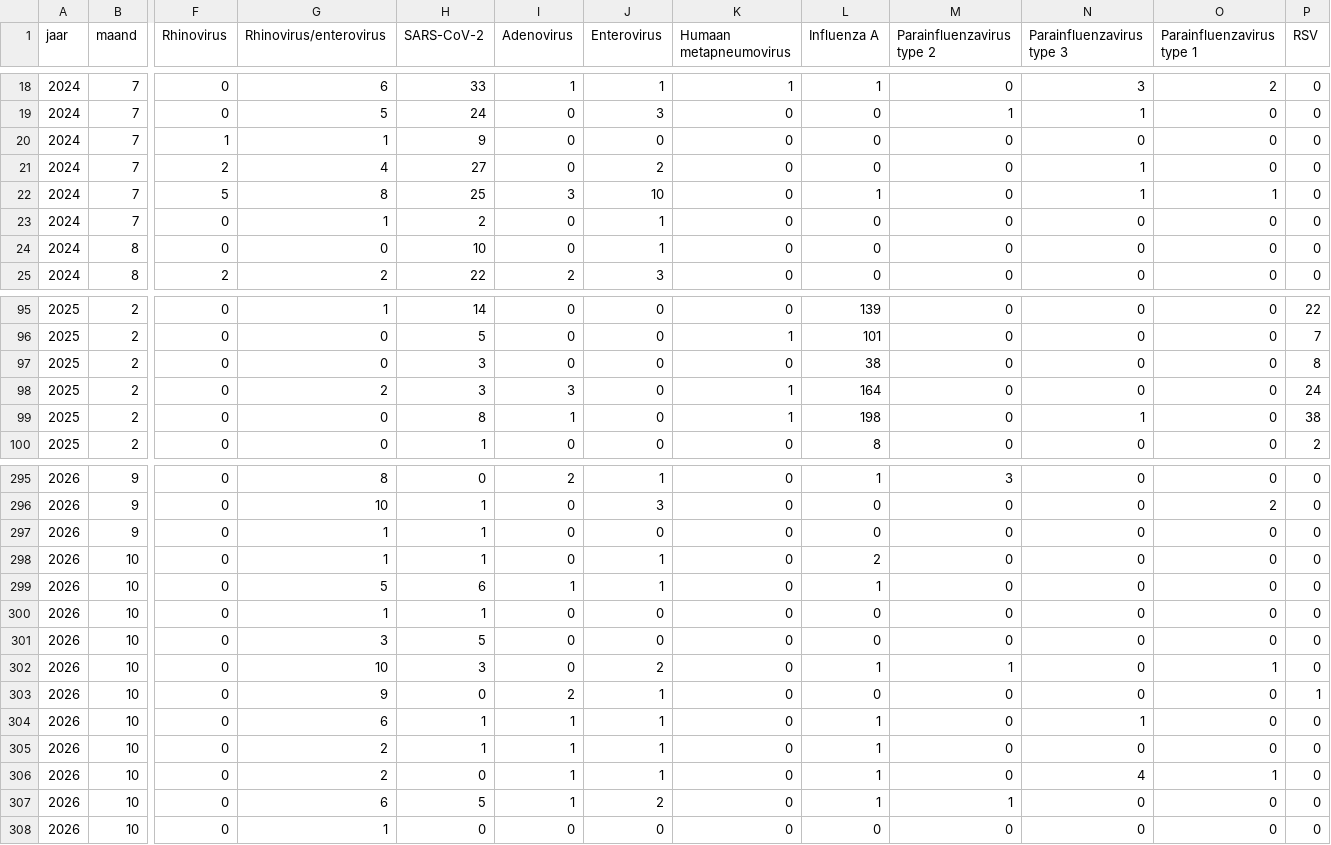
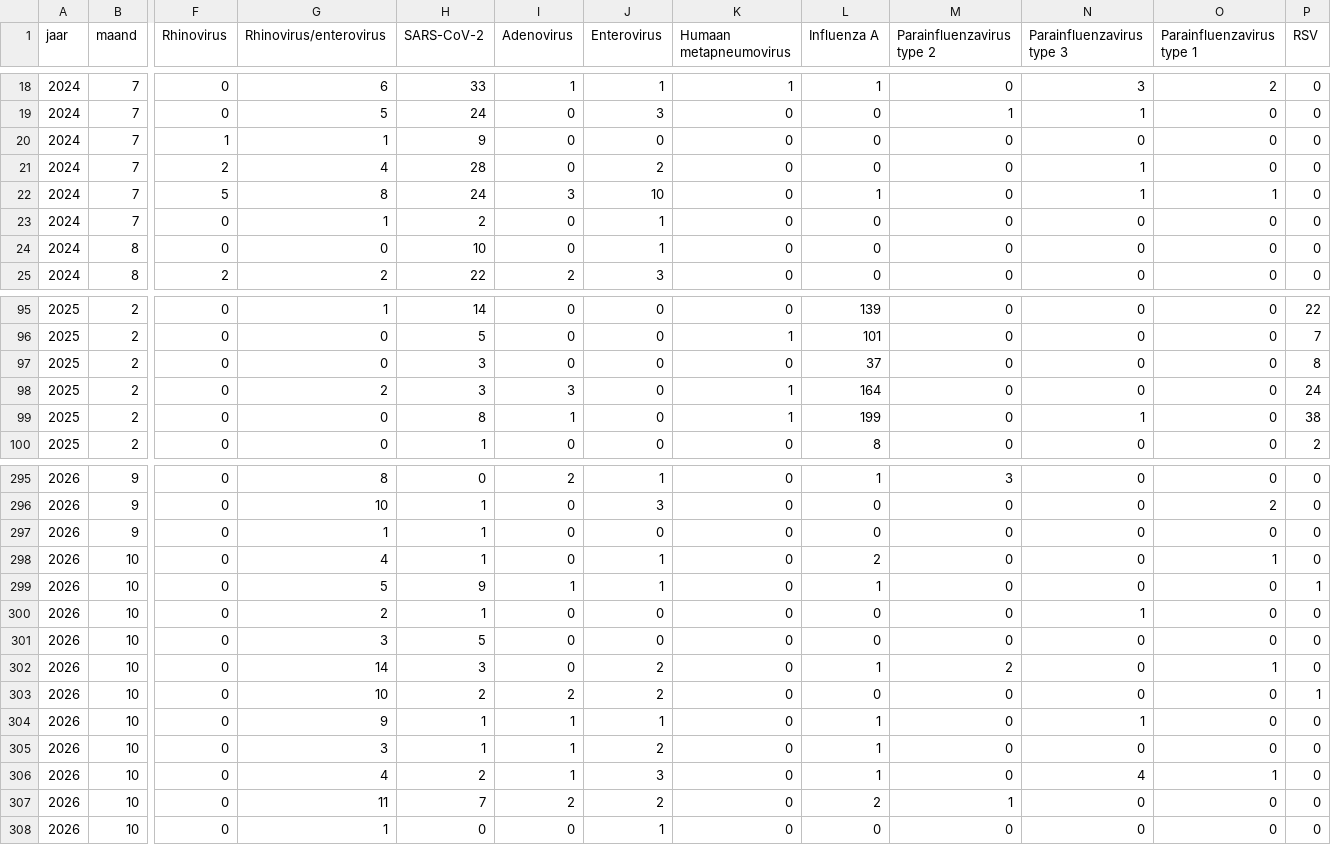
Before and after one commit to AMRZNN/dashboard_data, a CSV file: certe/respiratoir_maand.csv, drawn as a sheet; only a part is shown, gaps mark what is left out; the diff names each change by its address in the sheet, - before the commit and + after, or states it on an @@ line.

Commit message:
Automated upload: 2026-11-02

```diff
--- a/certe/respiratoir_maand.csv
+++ b/certe/respiratoir_maand.csv
-H21 (SARS-CoV-2): 27
+H21 (SARS-CoV-2): 28
-H22 (SARS-CoV-2): 25
+H22 (SARS-CoV-2): 24
-L97 (Influenza A): 38
+L97 (Influenza A): 37
-L99 (Influenza A): 198
+L99 (Influenza A): 199
-G298 (Rhinovirus/enterovirus): 1
+G298 (Rhinovirus/enterovirus): 4
-O298 (Parainfluenzavirus type 1): 0
+O298 (Parainfluenzavirus type 1): 1
-H299 (SARS-CoV-2): 6
+H299 (SARS-CoV-2): 9
-P299 (RSV): 0
+P299 (RSV): 1
-G300 (Rhinovirus/enterovirus): 1
+G300 (Rhinovirus/enterovirus): 2
-N300 (Parainfluenzavirus type 3): 0
+N300 (Parainfluenzavirus type 3): 1
-G302 (Rhinovirus/enterovirus): 10
+G302 (Rhinovirus/enterovirus): 14
-M302 (Parainfluenzavirus type 2): 1
+M302 (Parainfluenzavirus type 2): 2
-G303 (Rhinovirus/enterovirus): 9
+G303 (Rhinovirus/enterovirus): 10
-H303 (SARS-CoV-2): 0
+H303 (SARS-CoV-2): 2
-J303 (Enterovirus): 1
+J303 (Enterovirus): 2
-G304 (Rhinovirus/enterovirus): 6
+G304 (Rhinovirus/enterovirus): 9
-G305 (Rhinovirus/enterovirus): 2
+G305 (Rhinovirus/enterovirus): 3
-J305 (Enterovirus): 1
+J305 (Enterovirus): 2
-G306 (Rhinovirus/enterovirus): 2
+G306 (Rhinovirus/enterovirus): 4
-H306 (SARS-CoV-2): 0
+H306 (SARS-CoV-2): 2
-J306 (Enterovirus): 1
+J306 (Enterovirus): 3
-G307 (Rhinovirus/enterovirus): 6
+G307 (Rhinovirus/enterovirus): 11
-H307 (SARS-CoV-2): 5
+H307 (SARS-CoV-2): 7
-I307 (Adenovirus): 1
+I307 (Adenovirus): 2
-L307 (Influenza A): 1
+L307 (Influenza A): 2
-J308 (Enterovirus): 0
+J308 (Enterovirus): 1
```
